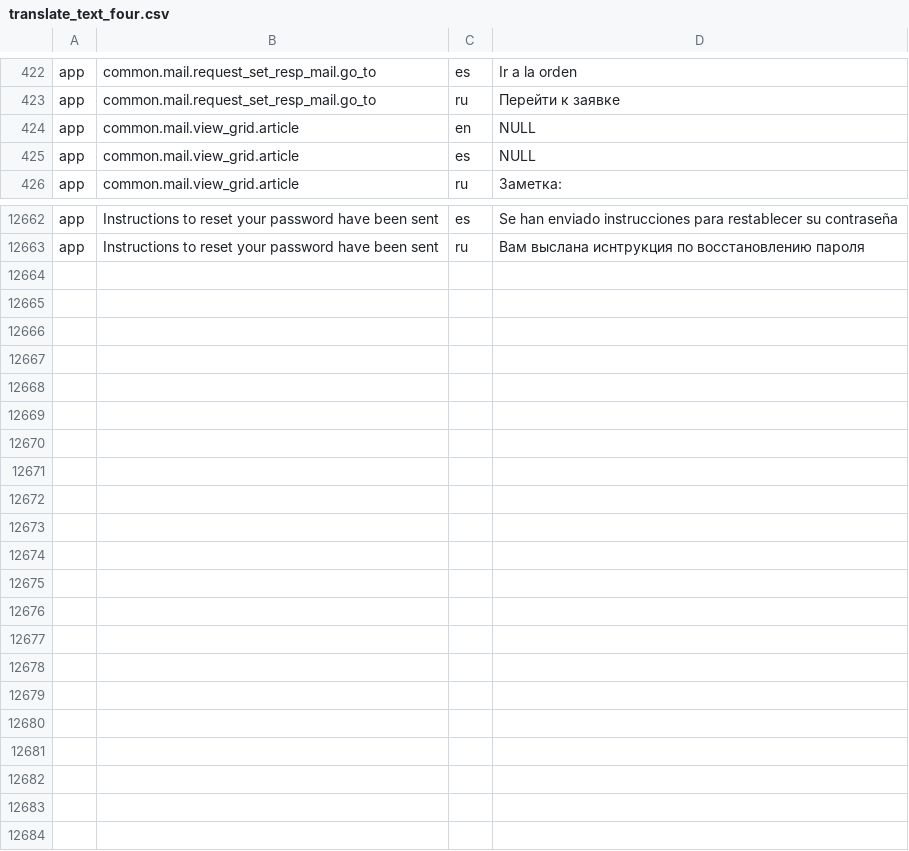
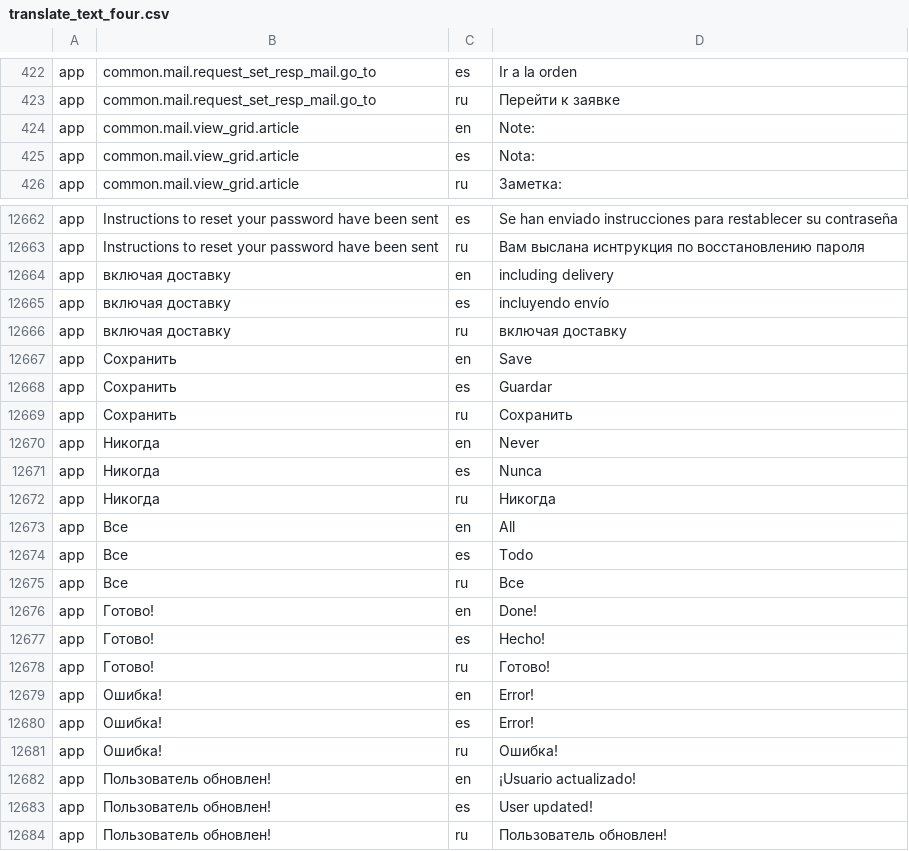
Before and after one commit to Fantomster/ff, a CSV file: console/migrations/files/translate_text_four.csv, drawn as a sheet; only a part is shown, gaps mark what is left out; the diff covers the shown part only.

```diff
--- a/console/migrations/files/translate_text_four.csv
+++ b/console/migrations/files/translate_text_four.csv
@@ -423,4 +423,4 @@
 "app"|"common.mail.request_set_resp_mail.go_to"|"ru"|"Перейти к заявке"
-"app"|"common.mail.view_grid.article"|"en"|NULL
-"app"|"common.mail.view_grid.article"|"es"|NULL
+"app"|"common.mail.view_grid.article"|"en"|"Note:"
+"app"|"common.mail.view_grid.article"|"es"|"Nota:"
 "app"|"common.mail.view_grid.article"|"ru"|"Заметка: "
@@ -12679 +12681,22 @@
 "app"|"Instructions to reset your password have been sent"|"ru"|"Вам выслана иснтрукция по восстановлению пароля"
+"app"|"включая доставку"|"en"|"including delivery"
+"app"|"включая доставку"|"es"|"incluyendo envío"
+"app"|"включая доставку"|"ru"|"включая доставку"
+"app"|"Cохранить"|"en"|"Save"
+"app"|"Cохранить"|"es"|"Guardar"
+"app"|"Cохранить"|"ru"|"Cохранить"
+"app"|"Никогда"|"en"|"Never"
+"app"|"Никогда"|"es"|"Nunca"
+"app"|"Никогда"|"ru"|"Никогда"
+"app"|"Все"|"en"|"All"
+"app"|"Все"|"es"|"Todo"
+"app"|"Все"|"ru"|"Все"
+"app"|"Готово!"|"en"|"Done!"
+"app"|"Готово!"|"es"|"Hecho!"
+"app"|"Готово!"|"ru"|"Готово!"
+"app"|"Ошибка!"|"en"|"Error!"
+"app"|"Ошибка!"|"es"|"Error!"
+"app"|"Ошибка!"|"ru"|"Ошибка!"
+"app"|"Пользователь обновлен!"|"en"|"¡Usuario actualizado!"
+"app"|"Пользователь обновлен!"|"es"|"User updated!"
+"app"|"Пользователь обновлен!"|"ru"|"Пользователь обновлен!"
```
Also changed, not shown: 18 edited cells elsewhere in this file, 11 other files.
